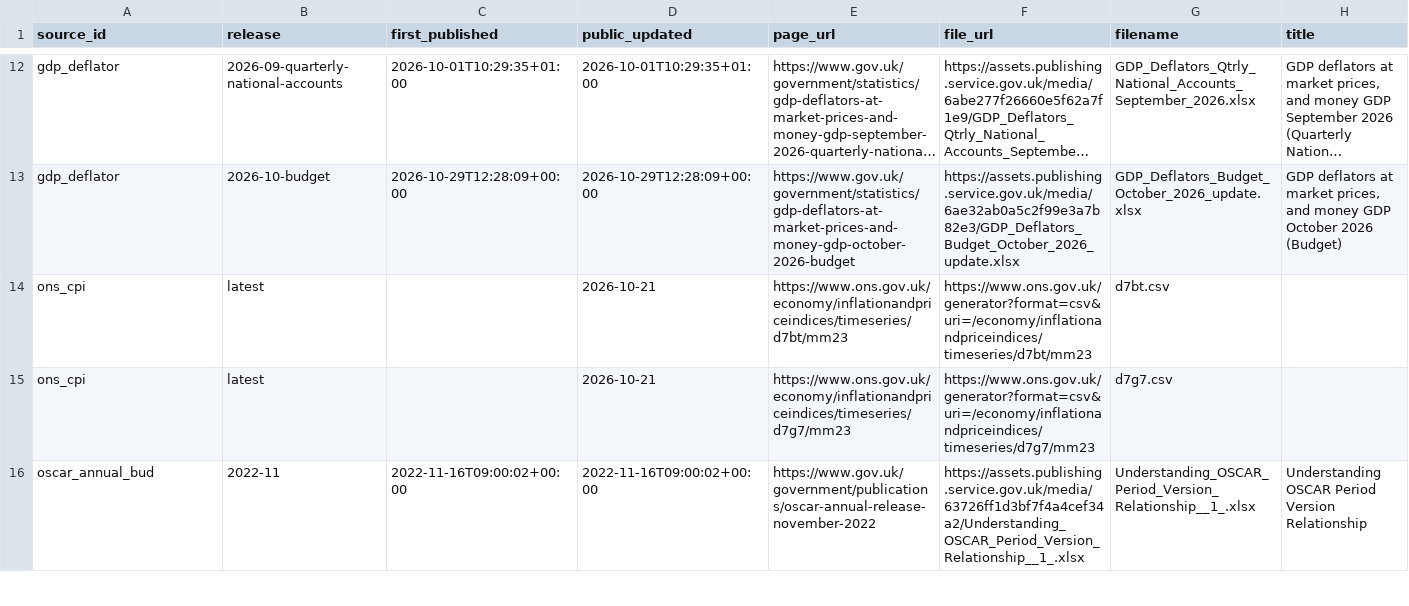
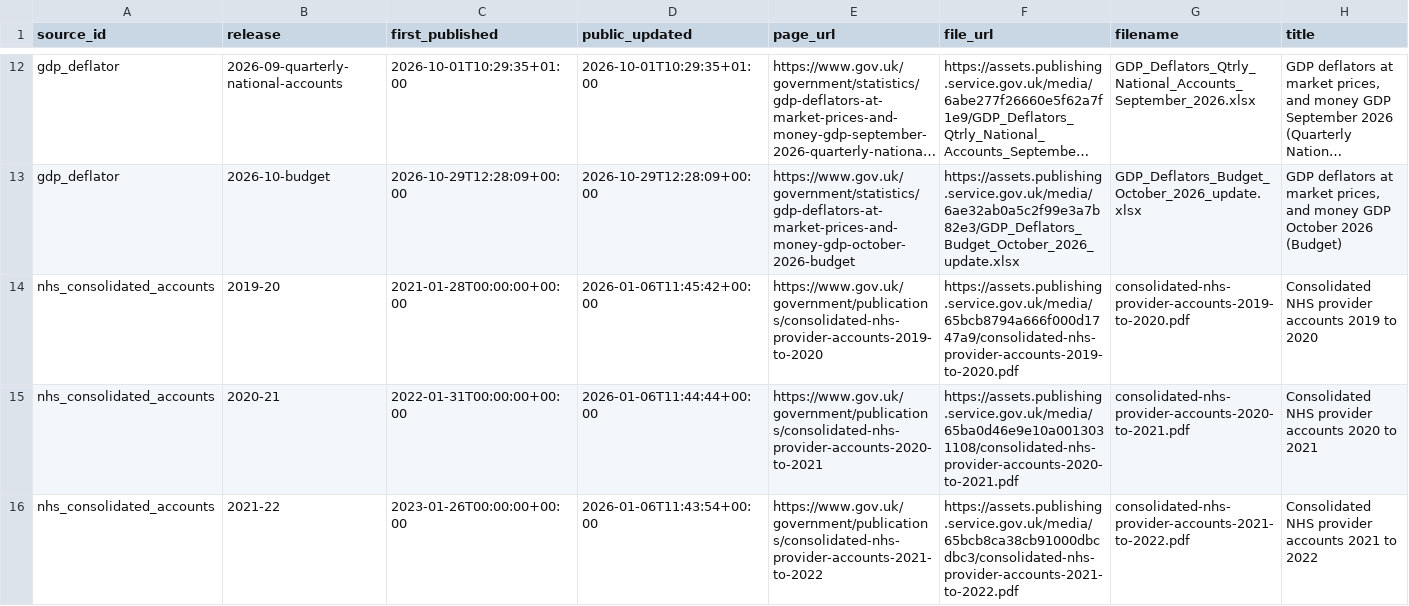
Before and after one commit to Shivansh9307/uk-group-finance-reporting, a CSV file: data/manifest/files.csv, drawn as a sheet; only a part is shown, gaps mark what is left out; the shorter side is filled out with more unchanged rows; long unchanged cells end in …; rows hold the shown columns only; the diff covers the shown part only; the diff names each change by its address in the sheet, - before the commit and + after, or states it on an @@ line.

Commit message:
Add the consolidated NHS provider accounts to the source manifest

```diff
--- a/data/manifest/files.csv
+++ b/data/manifest/files.csv
+row 14: nhs_consolidated_accounts | 2019-20 | 2021-01-28T00:00:00+00:00 | 2026-01-06T11:45:42+00:00 | https://www.gov.uk/government/publications/consolidated-nhs-provider-accounts-2019-to-2020 | https://assets.publishing.service.gov.uk/media/65bcb8794a666f000d1747a9/consolidated-nhs-provider-accounts-2019-to-2020.pdf | consolidated-nhs-provider-accounts-2019-to-2020.pdf | Consolidated NHS provider accounts 2019 to 2020
+row 15: nhs_consolidated_accounts | 2020-21 | 2022-01-31T00:00:00+00:00 | 2026-01-06T11:44:44+00:00 | https://www.gov.uk/government/publications/consolidated-nhs-provider-accounts-2020-to-2021 | https://assets.publishing.service.gov.uk/media/65ba0d46e9e10a0013031108/consolidated-nhs-provider-accounts-2020-to-2021.pdf | consolidated-nhs-provider-accounts-2020-to-2021.pdf | Consolidated NHS provider accounts 2020 to 2021
+row 16: nhs_consolidated_accounts | 2021-22 | 2023-01-26T00:00:00+00:00 | 2026-01-06T11:43:54+00:00 | https://www.gov.uk/government/publications/consolidated-nhs-provider-accounts-2021-to-2022 | https://assets.publishing.service.gov.uk/media/65bcb8ca38cb91000dbcdbc3/consolidated-nhs-provider-accounts-2021-to-2022.pdf | consolidated-nhs-provider-accounts-2021-to-2022.pdf | Consolidated NHS provider accounts 2021 to 2022
```
Also changed, not shown: 3 added rows elsewhere in this file, 2 other files.
